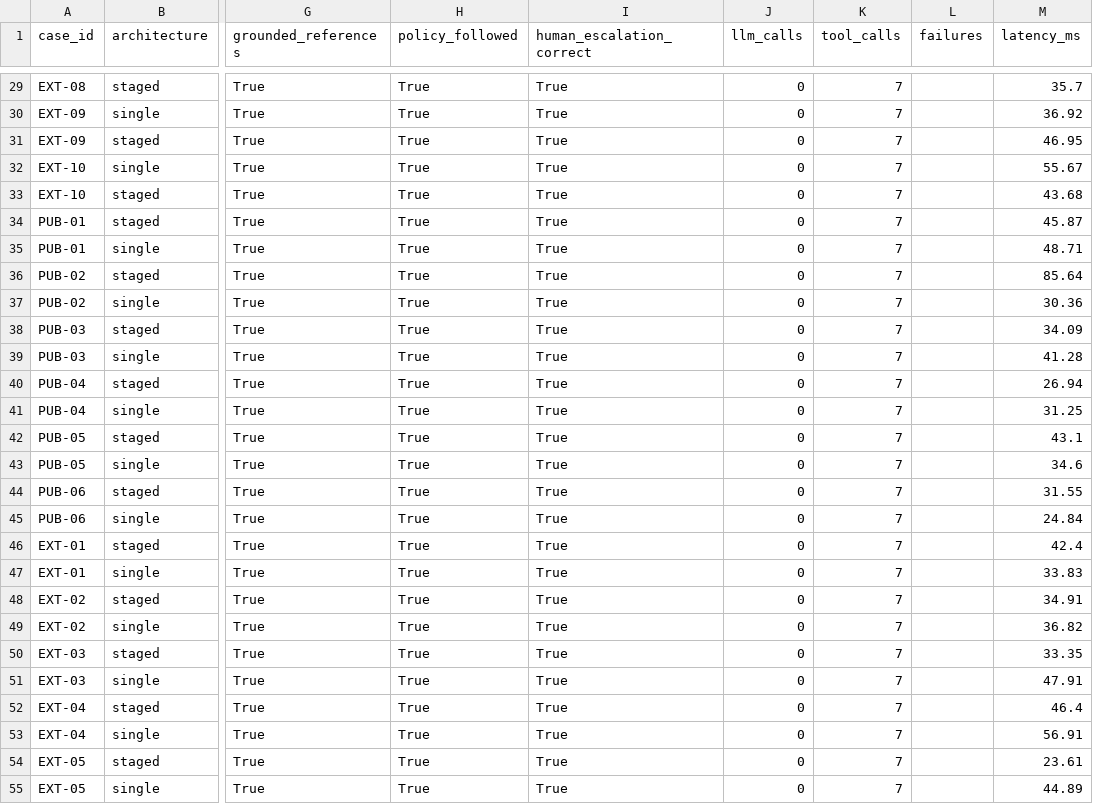
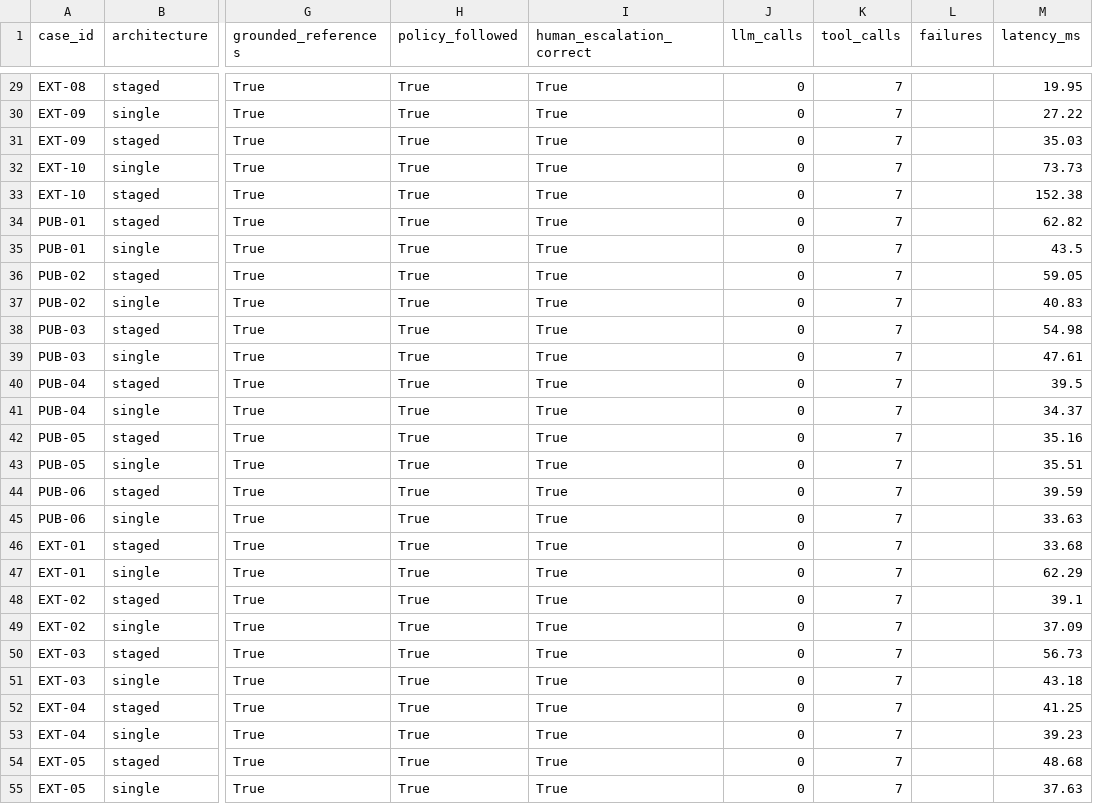
Before and after one commit to TirthBhalani/AI-Procurement-Copilot, a CSV file: evals/results/offline/comparison.csv, drawn as a sheet; only a part is shown, gaps mark what is left out; the diff covers the shown part only; the diff names each change by its address in the sheet, - before the commit and + after, or states it on an @@ line.

```diff
--- a/evals/results/offline/comparison.csv
+++ b/evals/results/offline/comparison.csv
-M29 (latency_ms): 35.7
+M29 (latency_ms): 19.95
-M30 (latency_ms): 36.92
+M30 (latency_ms): 27.22
-M31 (latency_ms): 46.95
+M31 (latency_ms): 35.03
-M32 (latency_ms): 55.67
+M32 (latency_ms): 73.73
-M33 (latency_ms): 43.68
+M33 (latency_ms): 152.38
-M34 (latency_ms): 45.87
+M34 (latency_ms): 62.82
-M35 (latency_ms): 48.71
+M35 (latency_ms): 43.5
-M36 (latency_ms): 85.64
+M36 (latency_ms): 59.05
-M37 (latency_ms): 30.36
+M37 (latency_ms): 40.83
-M38 (latency_ms): 34.09
+M38 (latency_ms): 54.98
-M39 (latency_ms): 41.28
+M39 (latency_ms): 47.61
-M40 (latency_ms): 26.94
+M40 (latency_ms): 39.5
-M41 (latency_ms): 31.25
+M41 (latency_ms): 34.37
-M42 (latency_ms): 43.1
+M42 (latency_ms): 35.16
-M43 (latency_ms): 34.6
+M43 (latency_ms): 35.51
-M44 (latency_ms): 31.55
+M44 (latency_ms): 39.59
-M45 (latency_ms): 24.84
+M45 (latency_ms): 33.63
-M46 (latency_ms): 42.4
+M46 (latency_ms): 33.68
-M47 (latency_ms): 33.83
+M47 (latency_ms): 62.29
-M48 (latency_ms): 34.91
+M48 (latency_ms): 39.1
-M49 (latency_ms): 36.82
+M49 (latency_ms): 37.09
-M50 (latency_ms): 33.35
+M50 (latency_ms): 56.73
-M51 (latency_ms): 47.91
+M51 (latency_ms): 43.18
-M52 (latency_ms): 46.4
+M52 (latency_ms): 41.25
-M53 (latency_ms): 56.91
+M53 (latency_ms): 39.23
-M54 (latency_ms): 23.61
+M54 (latency_ms): 48.68
-M55 (latency_ms): 44.89
+M55 (latency_ms): 37.63
```
Also changed, not shown: 69 edited cells elsewhere in this file, 5 other files.
